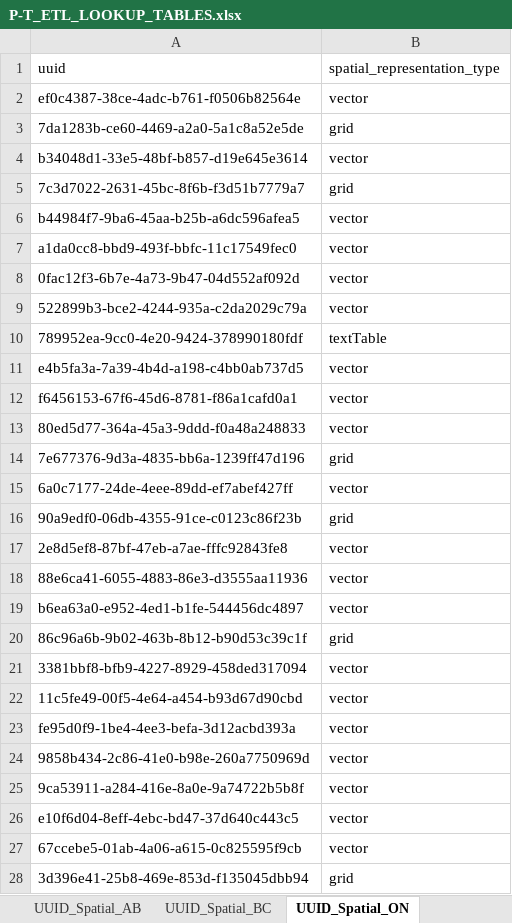
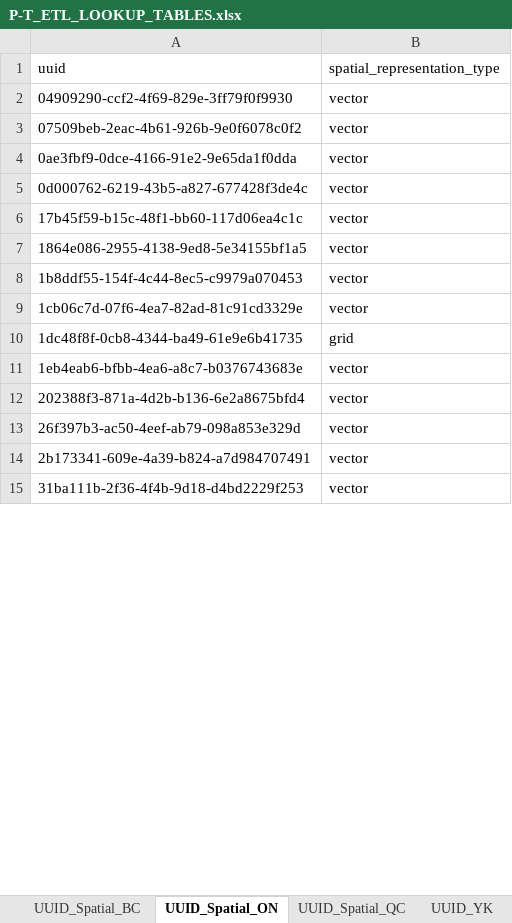
Before and after one commit to federal-geospatial-platform/fgp-metadata-proxy, an Excel workbook: FME_files/LOOKUP_TABLES/P-T_ETL_LOOKUP_TABLES.xlsx, sheet UUID_Spatial_ON, drawn as a sheet; only a part is shown; values as stored, in another font and other column widths than the file's, no borders; removed rows and columns are numbered as before the commit, all else as after; the diff covers the shown part only; the diff names each change by its address in the sheet, - before the commit and + after, or states it on an @@ line.

Commit message:
Update P-T_ETL_LOOKUP_TABLES.xlsx
Added YK stuff

```diff
--- a/FME_files/LOOKUP_TABLES/P-T_ETL_LOOKUP_TABLES.xlsx (sheet UUID_Spatial_ON)
+++ b/FME_files/LOOKUP_TABLES/P-T_ETL_LOOKUP_TABLES.xlsx (sheet UUID_Spatial_ON)
-sheet tab: UUID_Spatial_AB
-A2 (uuid): ef0c4387-38ce-4adc-b761-f0506b82564e
+A2 (uuid): 04909290-ccf2-4f69-829e-3ff79f0f9930
-row 3: 7da1283b-ce60-4469-a2a0-5a1c8a52e5de | grid
-row 4: b34048d1-33e5-48bf-b857-d19e645e3614 | vector
-row 5: 7c3d7022-2631-45bc-8f6b-f3d51b7779a7 | grid
-A3 (uuid): b44984f7-9ba6-45aa-b25b-a6dc596afea5
+A3 (uuid): 07509beb-2eac-4b61-926b-9e0f6078c0f2
-A4 (uuid): a1da0cc8-bbd9-493f-bbfc-11c17549fec0
+A4 (uuid): 0ae3fbf9-0dce-4166-91e2-9e65da1f0dda
-A5 (uuid): 0fac12f3-6b7e-4a73-9b47-04d552af092d
+A5 (uuid): 0d000762-6219-43b5-a827-677428f3de4c
-row 9: 522899b3-bce2-4244-935a-c2da2029c79a | vector
-row 10: 789952ea-9cc0-4e20-9424-378990180fdf | textTable
-A6 (uuid): e4b5fa3a-7a39-4b4d-a198-c4bb0ab737d5
+A6 (uuid): 17b45f59-b15c-48f1-bb60-117d06ea4c1c
-A7 (uuid): f6456153-67f6-45d6-8781-f86a1cafd0a1
+A7 (uuid): 1864e086-2955-4138-9ed8-5e34155bf1a5
-A8 (uuid): 80ed5d77-364a-45a3-9ddd-f0a48a248833
+A8 (uuid): 1b8ddf55-154f-4c44-8ec5-c9979a070453
-row 14: 7e677376-9d3a-4835-bb6a-1239ff47d196 | grid
-A9 (uuid): 6a0c7177-24de-4eee-89dd-ef7abef427ff
+A9 (uuid): 1cb06c7d-07f6-4ea7-82ad-81c91cd3329e
-A10 (uuid): 90a9edf0-06db-4355-91ce-c0123c86f23b
+A10 (uuid): 1dc48f8f-0cb8-4344-ba49-61e9e6b41735
-row 17: 2e8d5ef8-87bf-47eb-a7ae-fffc92843fe8 | vector
-row 18: 88e6ca41-6055-4883-86e3-d3555aa11936 | vector
-A11 (uuid): b6ea63a0-e952-4ed1-b1fe-544456dc4897
+A11 (uuid): 1eb4eab6-bfbb-4ea6-a8c7-b0376743683e
-row 20: 86c96a6b-9b02-463b-8b12-b90d53c39c1f | grid
-A12 (uuid): 3381bbf8-bfb9-4227-8929-458ded317094
+A12 (uuid): 202388f3-871a-4d2b-b136-6e2a8675bfd4
-row 22: 11c5fe49-00f5-4e64-a454-b93d67d90cbd | vector
-A13 (uuid): fe95d0f9-1be4-4ee3-befa-3d12acbd393a
+A13 (uuid): 26f397b3-ac50-4eef-ab79-098a853e329d
-A14 (uuid): 9858b434-2c86-41e0-b98e-260a7750969d
+A14 (uuid): 2b173341-609e-4a39-b824-a7d984707491
-A15 (uuid): 9ca53911-a284-416e-8a0e-9a74722b5b8f
+A15 (uuid): 31ba111b-2f36-4f4b-9d18-d4bd2229f253
-row 26: e10f6d04-8eff-4ebc-bd47-37d640c443c5 | vector
-row 27: 67ccebe5-01ab-4a06-a615-0c825595f9cb | vector
-row 28: 3d396e41-25b8-469e-853d-f135045dbb94 | grid
```
Also changed, not shown: 27 added rows, 32 removed rows and 23 edited cells elsewhere in this sheet, sheet UUID_YK, sheet Geodata_YK, sheet Format, sheet GeospatialValidation, sheet Default_AB, sheet Config_AB, 9 more sheets, other sheet tabs.
